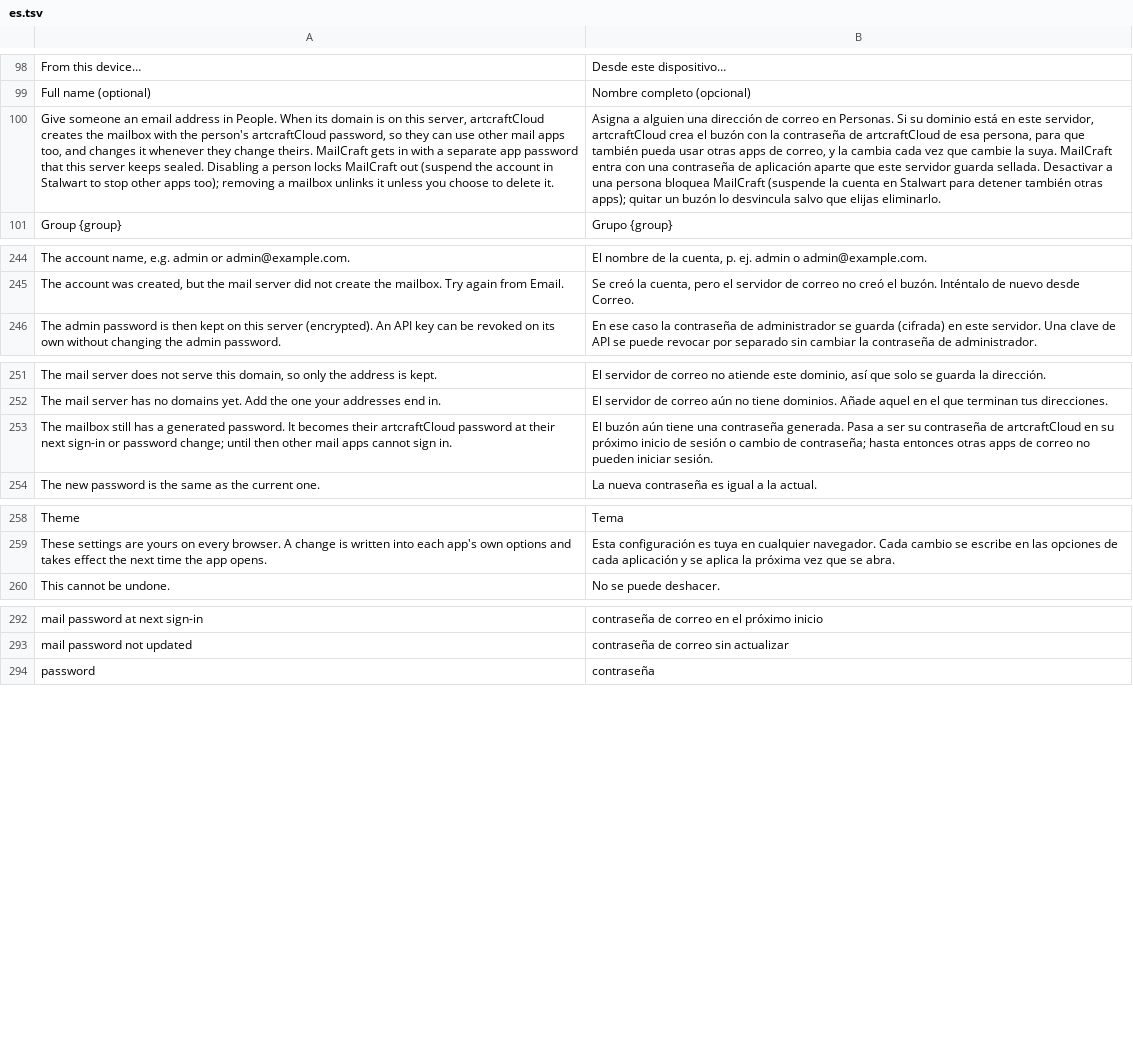
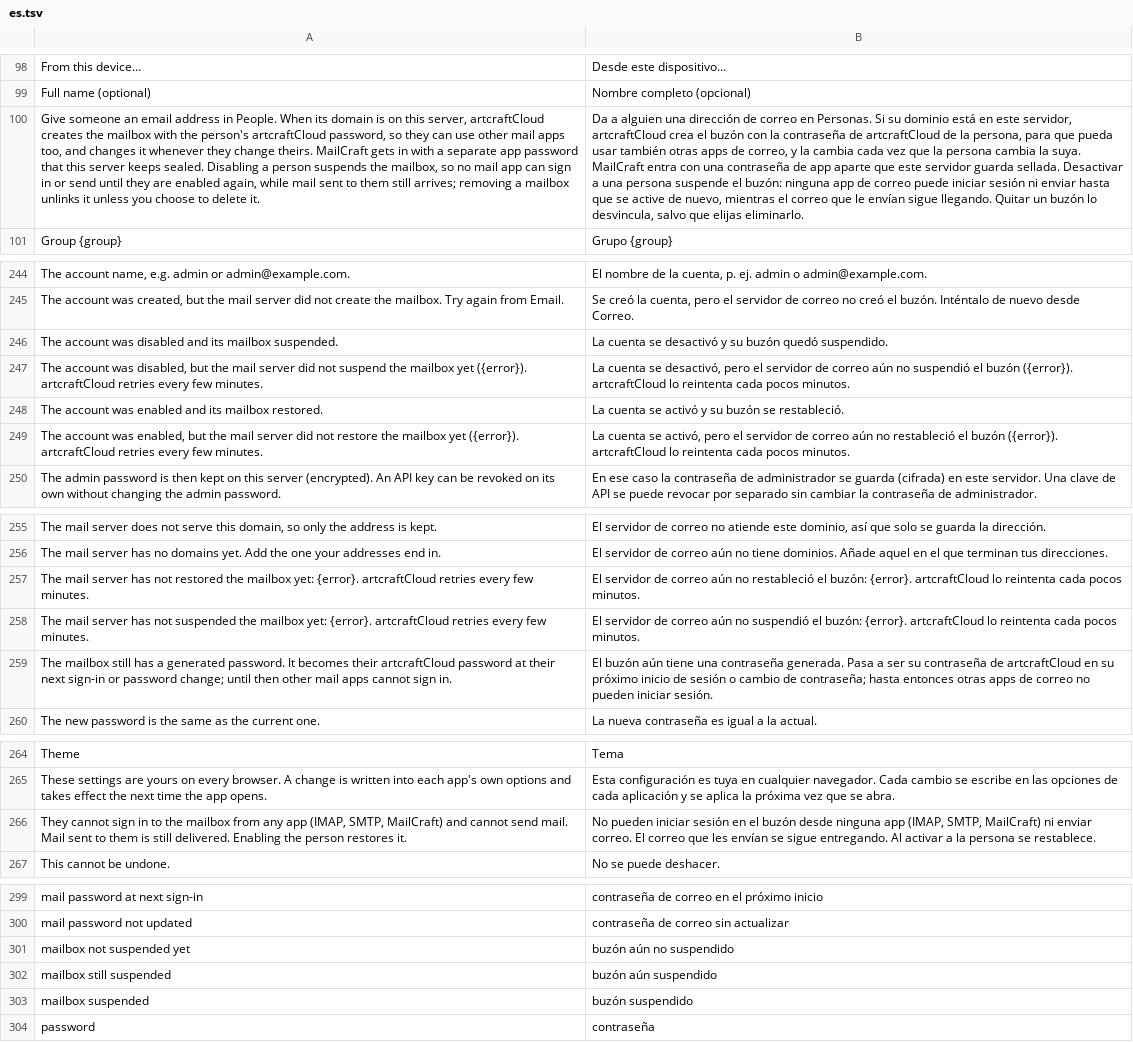
Before and after one commit to gheiler/artcraft-cloud, a TSV file: crates/shell/locales/es.tsv, drawn as a sheet; only a part is shown, gaps mark what is left out; the diff names each change by its address in the sheet, - before the commit and + after, or states it on an @@ line.

```diff
--- a/crates/shell/locales/es.tsv
+++ b/crates/shell/locales/es.tsv
-A100: …a person locks MailCraft out (suspend the account in Stalwart to stop other apps too); removing a…
+A100: …a person suspends the mailbox, so no mail app can sign in or send until they are enabled again, while mail sent to them still arrives; removing a…
-B100: Asigna a alguien una dirección de correo en Personas. Si su dominio está en este servidor, artcraftCloud crea el buzón con la contraseña de artcraftCloud de esa persona, para que también pueda usar otras apps de correo, y la cambia cada vez que cambie la suya. MailCraft entra con una contraseña de aplicación aparte que este servidor guarda sellada. Desactivar a una persona bloquea MailCraft (suspende la cuenta en Stalwart para detener también otras apps); quitar un buzón lo desvincula salvo que…
+B100: Da a alguien una dirección de correo en Personas. Si su dominio está en este servidor, artcraftCloud crea el buzón con la contraseña de artcraftCloud de la persona, para que pueda usar también otras apps de correo, y la cambia cada vez que la persona cambia la suya. MailCraft entra con una contraseña de app aparte que este servidor guarda sellada. Desactivar a una persona suspende el buzón: ninguna app de correo puede iniciar sesión ni enviar hasta que se active de nuevo, mientras el correo que le envían sigue llegando. Quitar un buzón lo desvincula, salvo que…
+row 246: The account was disabled and its mailbox suspended. | La cuenta se desactivó y su buzón quedó suspendido.
+row 247: The account was disabled, but the mail server did not suspend the mailbox yet ({error}). artcraftCloud retries every few minutes. | La cuenta se desactivó, pero el servidor de correo aún no suspendió el buzón ({error}). artcraftCloud lo reintenta cada pocos minutos.
+row 248: The account was enabled and its mailbox restored. | La cuenta se activó y su buzón se restableció.
+row 249: The account was enabled, but the mail server did not restore the mailbox yet ({error}). artcraftCloud retries every few minutes. | La cuenta se activó, pero el servidor de correo aún no restableció el buzón ({error}). artcraftCloud lo reintenta cada pocos minutos.
+row 257: The mail server has not restored the mailbox yet: {error}. artcraftCloud retries every few minutes. | El servidor de correo aún no restableció el buzón: {error}. artcraftCloud lo reintenta cada pocos minutos.
+row 258: The mail server has not suspended the mailbox yet: {error}. artcraftCloud retries every few minutes. | El servidor de correo aún no suspendió el buzón: {error}. artcraftCloud lo reintenta cada pocos minutos.
+row 266: They cannot sign in to the mailbox from any app (IMAP, SMTP, MailCraft) and cannot send mail. Mail sent to them is still delivered. Enabling the person restores it. | No pueden iniciar sesión en el buzón desde ninguna app (IMAP, SMTP, MailCraft) ni enviar correo. El correo que les envían se sigue entregando. Al activar a la persona se restablece.
+row 301: mailbox not suspended yet | buzón aún no suspendido
+row 302: mailbox still suspended | buzón aún suspendido
+row 303: mailbox suspended | buzón suspendido
```
Also changed, not shown: crates/shell/locales/de.tsv, crates/shell/locales/fr.tsv, 14 other files.
